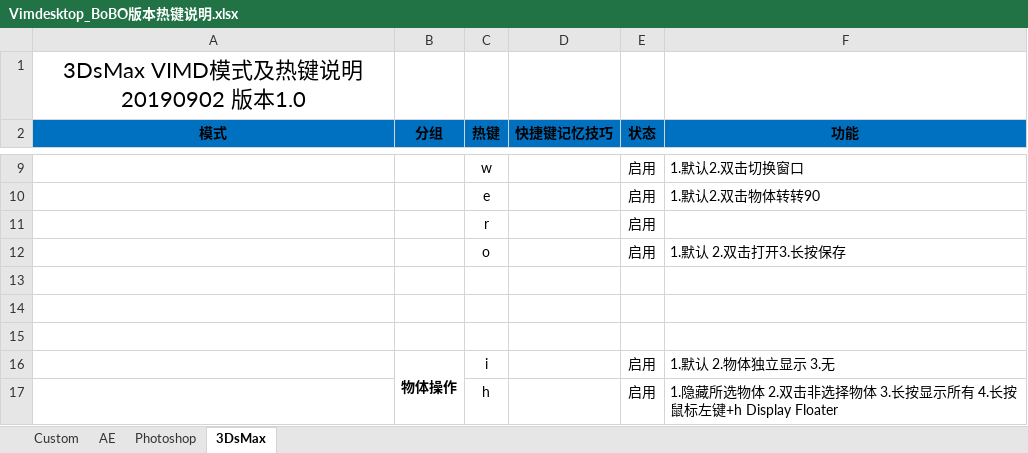
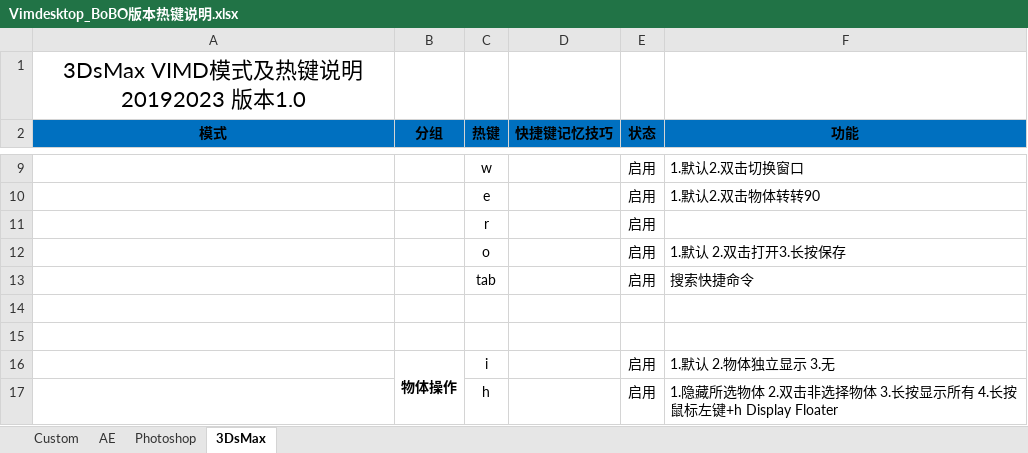
Before and after one commit to zsq2010/Vimdesktop, an Excel workbook: Vimdesktop_BoBO版本热键说明.xlsx, sheet 3DsMax, drawn as a sheet; only a part is shown, gaps mark what is left out; values as stored, in another font and other column widths than the file's, no borders; the diff names each change by its address in the sheet, - before the commit and + after, or states it on an @@ line.

```diff
--- a/Vimdesktop_BoBO版本热键说明.xlsx (sheet 3DsMax)
+++ b/Vimdesktop_BoBO版本热键说明.xlsx (sheet 3DsMax)
-A1 (模式): 3DsMax VIMD模式及热键说明 20190902 版本1.0
+A1 (模式): 3DsMax VIMD模式及热键说明 20192023 版本1.0
-row 13: (empty)
+row 13:  |  | tab |  | 启用 | 搜索快捷命令
```
Also changed, not shown: sheet AE.
